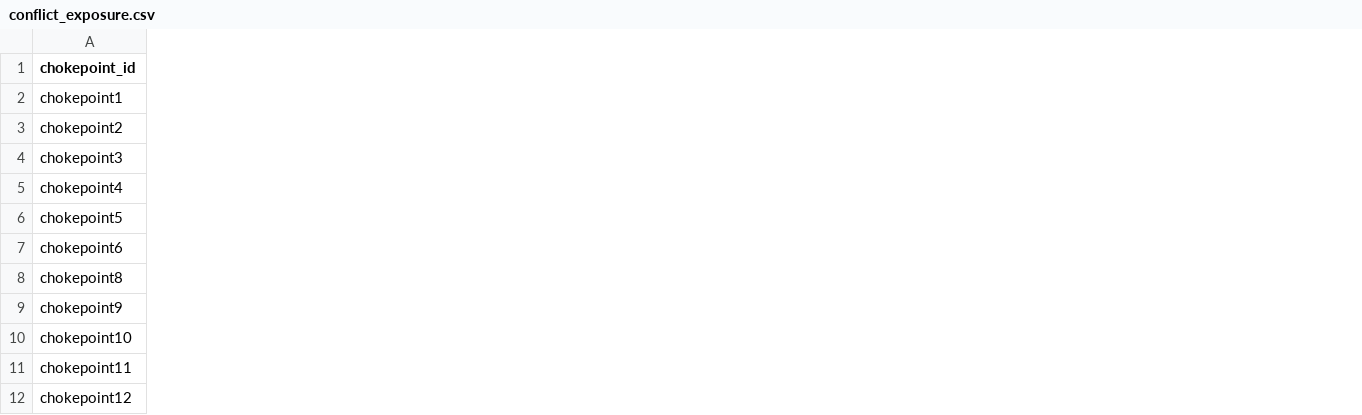
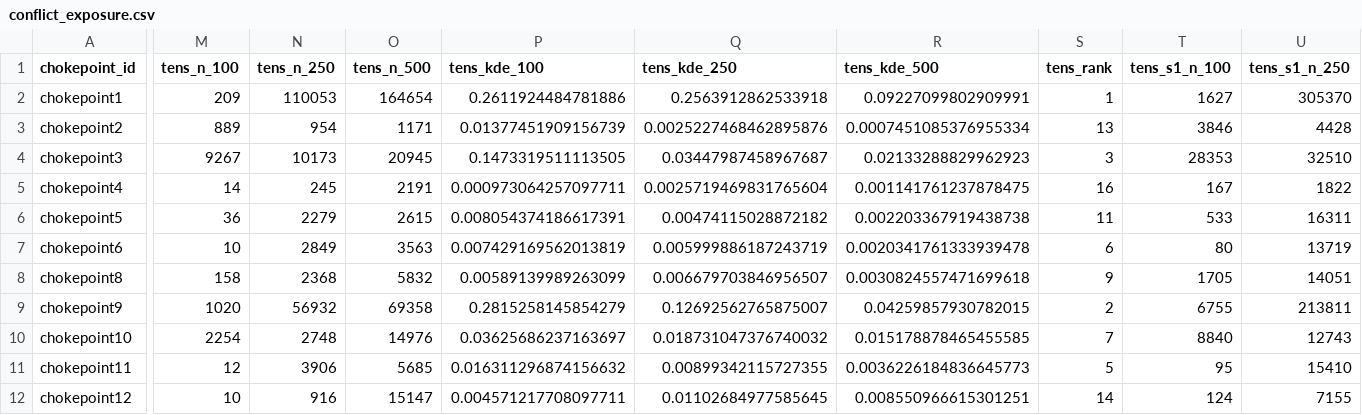
Before and after one commit to gmahoney-gis/ree-chokepoints, a CSV file: outputs/tables/conflict_exposure.csv, drawn as a sheet; only a part is shown, gaps mark what is left out; the diff covers the shown part only; the diff names each change by its address in the sheet, - before the commit and + after, or states it on an @@ line.

```diff
--- a/outputs/tables/conflict_exposure.csv
+++ b/outputs/tables/conflict_exposure.csv
+column M (tens_n_100), rows 2-12: 209 | 889 | 9267 | 14 | 36 | 10 | 158 | 1020 | 2254 | 12 | 10
+column N (tens_n_250), rows 2-12: 110053 | 954 | 10173 | 245 | 2279 | 2849 | 2368 | 56932 | 2748 | 3906 | 916
+column O (tens_n_500), rows 2-12: 164654 | 1171 | 20945 | 2191 | 2615 | 3563 | 5832 | 69358 | 14976 | 5685 | 15147
+column P (tens_kde_100), rows 2-12: 0.2611924484781886 | 0.01377451909156739 | 0.1473319511113505 | 0.000973064257097711 | 0.008054374186617391 | 0.007429169562013819 | 0.00589139989263099 | 0.2815258145854279 | 0.03625686237163697 | 0.016311296874156632 | 0.004571217708097711
+column Q (tens_kde_250), rows 2-12: 0.2563912862533918 | 0.0025227468462895876 | 0.03447987458967687 | 0.0025719469831765604 | 0.00474115028872182 | 0.005999886187243719 | 0.006679703846956507 | 0.12692562765875007 | 0.018731047376740032 | 0.00899342115727355 | 0.01102684977585645
+column R (tens_kde_500), rows 2-12: 0.09227099802909991 | 0.0007451085376955334 | 0.02133288829962923 | 0.001141761237878475 | 0.002203367919438738 | 0.0020341761333939478 | 0.0030824557471699618 | 0.04259857930782015 | 0.015178878465455585 | 0.0036226184836645773 | 0.008550966615301251
+column S (tens_rank), rows 2-12: 1 | 13 | 3 | 16 | 11 | 6 | 9 | 2 | 7 | 5 | 14
+column T (tens_s1_n_100), rows 2-12: 1627 | 3846 | 28353 | 167 | 533 | 80 | 1705 | 6755 | 8840 | 95 | 124
+column U (tens_s1_n_250), rows 2-12: 305370 | 4428 | 32510 | 1822 | 16311 | 13719 | 14051 | 213811 | 12743 | 15410 | 7155
```
Also changed, not shown: 7 added columns elsewhere in this file, outputs/tables/conflict_methods.csv, outputs/tables/ring_overlap.csv, 9 other files.
